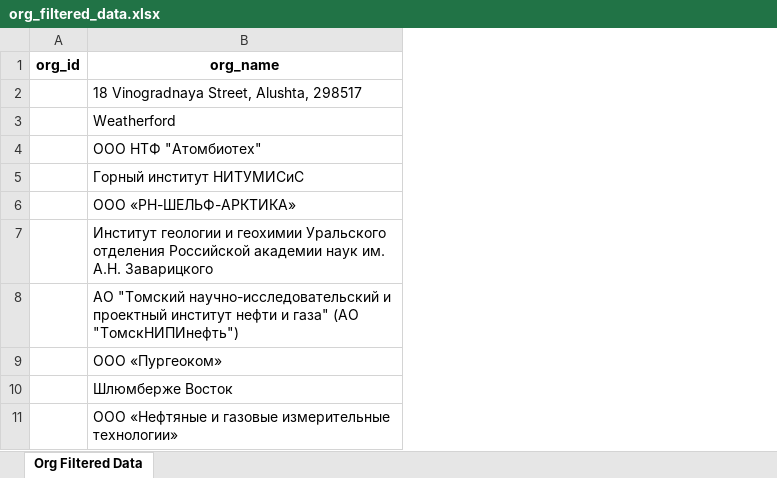
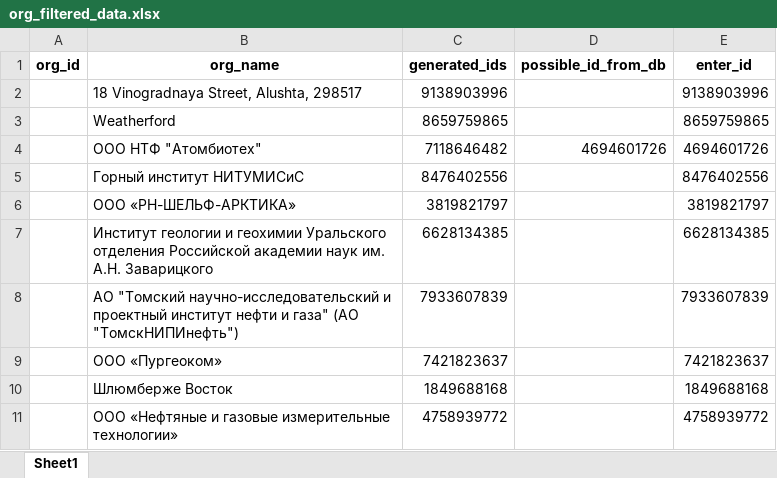
Before and after one commit to FrontendPony/XML-parser, an Excel workbook: parsers_two_table/org_filtered_data.xlsx, sheet Sheet1, drawn as a sheet; only a part is shown; values as stored, in another font and other column widths than the file's, no borders; the diff names each change by its address in the sheet, - before the commit and + after, or states it on an @@ line.

```diff
--- a/parsers_two_table/org_filtered_data.xlsx (sheet Sheet1)
+++ b/parsers_two_table/org_filtered_data.xlsx (sheet Sheet1)
-sheet tab: Org Filtered Data
+sheet tab: Sheet1
+column C (generated_ids), rows 2-11: 9138903996 | 8659759865 | 7118646482 | 8476402556 | 3819821797 | 6628134385 | 7933607839 | 7421823637 | 1849688168 | 4758939772
+column D (possible_id_from_db), row 4: 4694601726
+column E (enter_id), rows 2-11: 9138903996 | 8659759865 | 4694601726 | 8476402556 | 3819821797 | 6628134385 | 7933607839 | 7421823637 | 1849688168 | 4758939772
```
Also changed, not shown: article.xlsx, authors_ref.xlsx, 33 other files.
